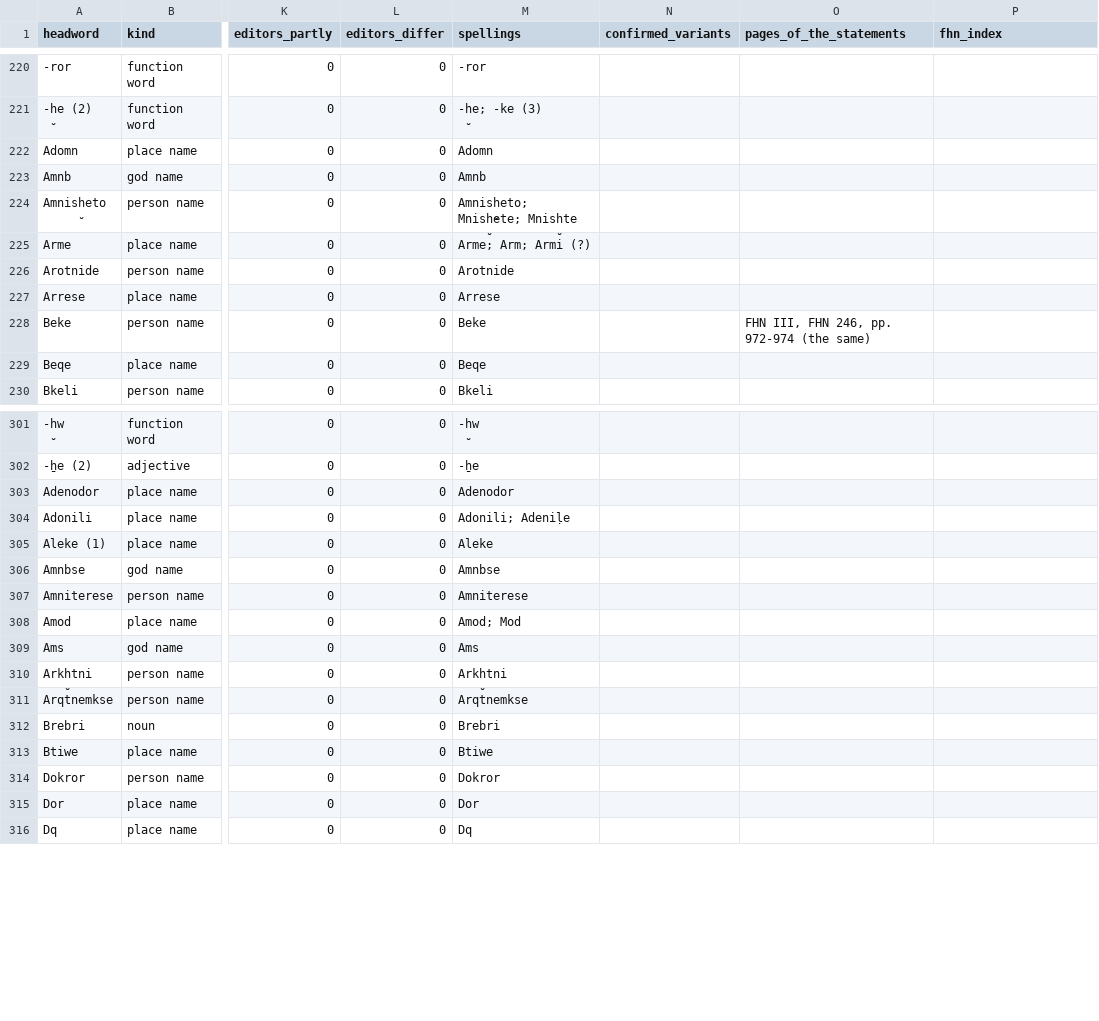
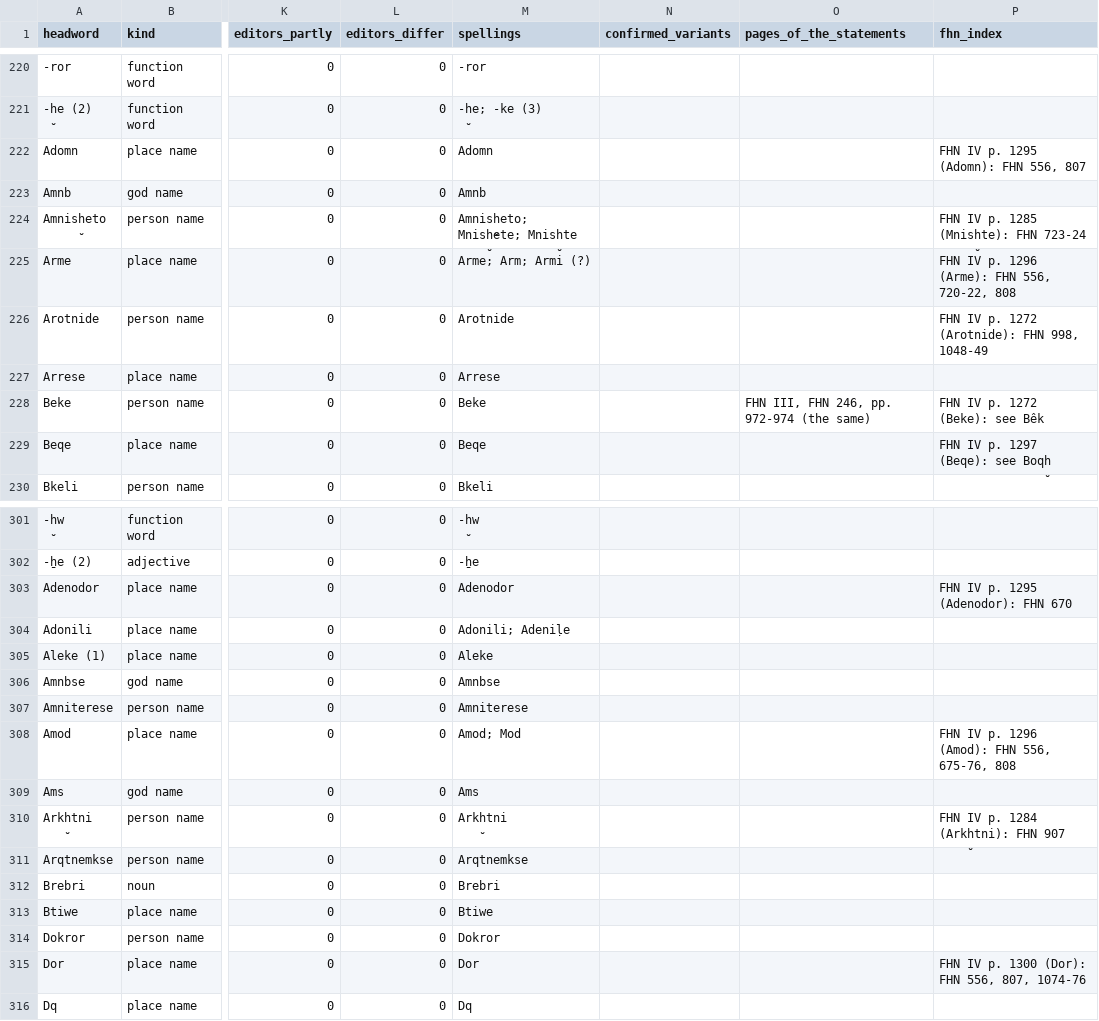
Before and after one commit to MikeKovetsky/meroitic, a TSV file: data/discovery/lexicon_other_statuses.tsv, drawn as a sheet; only a part is shown, gaps mark what is left out; the diff covers the shown part only; the diff names each change by its address in the sheet, - before the commit and + after, or states it on an @@ line.

```diff
--- a/data/discovery/lexicon_other_statuses.tsv
+++ b/data/discovery/lexicon_other_statuses.tsv
-P222 (fhn_index): (empty)
+P222 (fhn_index): FHN IV p. 1295 (Adomn): FHN 556, 807
-P224 (fhn_index): (empty)
+P224 (fhn_index): FHN IV p. 1285 (Mnisḫte): FHN 723-24
-P225 (fhn_index): (empty)
+P225 (fhn_index): FHN IV p. 1296 (Arme): FHN 556, 720-22, 808
-P226 (fhn_index): (empty)
+P226 (fhn_index): FHN IV p. 1272 (Arotnide): FHN 998, 1048-49
-P228 (fhn_index): (empty)
+P228 (fhn_index): FHN IV p. 1272 (Beke): see Bêk
-P229 (fhn_index): (empty)
+P229 (fhn_index): FHN IV p. 1297 (Beqe): see Boqḫ
-P303 (fhn_index): (empty)
+P303 (fhn_index): FHN IV p. 1295 (Adenodor): FHN 670
-P308 (fhn_index): (empty)
+P308 (fhn_index): FHN IV p. 1296 (Amod): FHN 556, 675-76, 808
-P310 (fhn_index): (empty)
+P310 (fhn_index): FHN IV p. 1284 (Arkḫtni): FHN 907
-P315 (fhn_index): (empty)
+P315 (fhn_index): FHN IV p. 1300 (Dor): FHN 556, 807, 1074-76
```
Also changed, not shown: 43 edited cells elsewhere in this file, data/discovery/lexicon_statuses.tsv, 8 other files.
